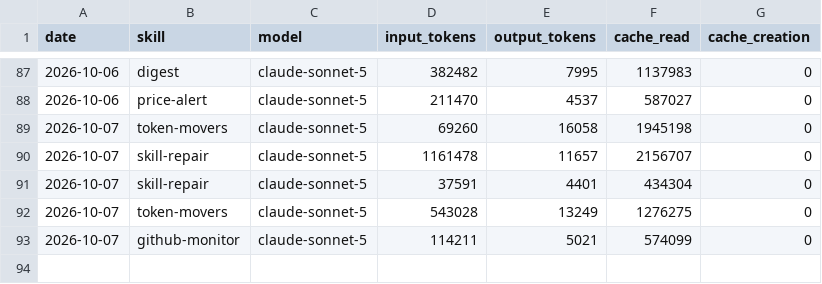
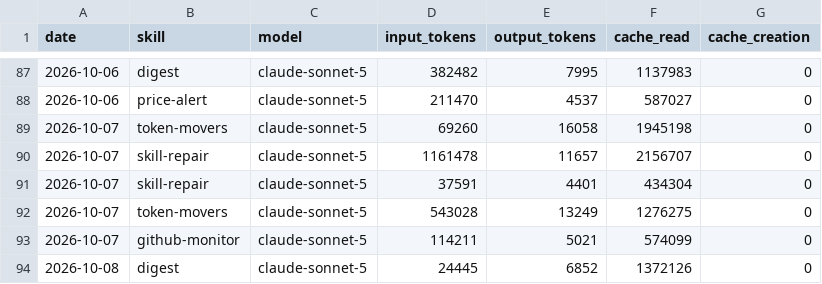
Before and after one commit to ildus650-pixel/aeon, a CSV file: memory/token-usage.csv, drawn as a sheet; only a part is shown, gaps mark what is left out; the diff names each change by its address in the sheet, - before the commit and + after, or states it on an @@ line.

Commit message:
chore(digest): auto-commit 2026-10-08

```diff
--- a/memory/token-usage.csv
+++ b/memory/token-usage.csv
+row 94: 2026-10-08 | digest | claude-sonnet-5 | 24445 | 6852 | 1372126 | 0
```
Also changed, not shown: 5 other files.
